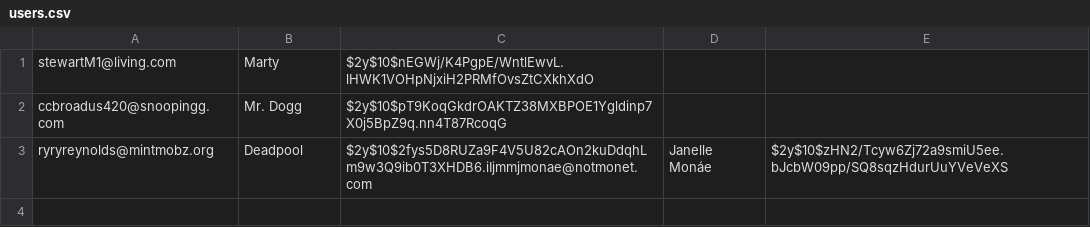
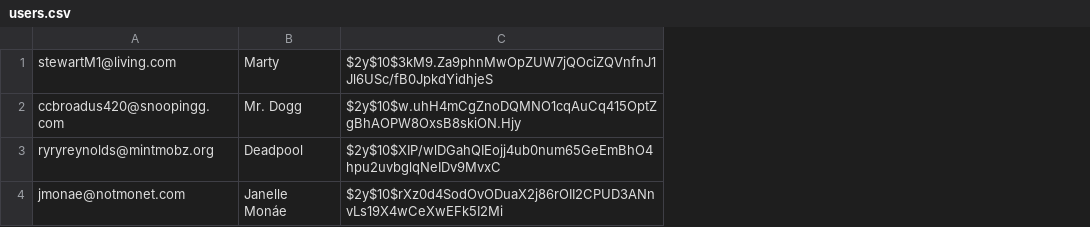
Before and after one commit to Angle-M/createclass, a CSV file: AuthClass/users.csv, drawn as a sheet; removed rows and columns are numbered as before the commit, all else as after; the diff names each change by its address in the sheet, - before the commit and + after, or states it on an @@ line.

Commit message:
AuthHelper + test complete

```diff
--- a/AuthClass/users.csv
+++ b/AuthClass/users.csv
-column C, rows 1-3: $2y$10$nEGWj/K4PgpE/WntlEwvL.lHWK1VOHpNjxiH2PRMfOvsZtCXkhXdO | $2y$10$pT9KoqGkdrOAKTZ38MXBPOE1Ygldinp7X0j5BpZ9q.nn4T87RcoqG | $2y$10$2fys5D8RUZa9F4V5U82cAOn2kuDdqhLm9w3Q9ib0T3XHDB6.iIjmmjmonae@notmonet.com
-column D, row 3: Janelle Monáe
-column E, row 3: $2y$10$zHN2/Tcyw6Zj72a9smiU5ee.bJcbW09pp/SQ8sqzHdurUuYVeVeXS
+column C, rows 1-3: $2y$10$3kM9.Za9phnMwOpZUW7jQOciZQVnfnJ1Jl6USc/fB0JpkdYidhjeS | $2y$10$w.uhH4mCgZnoDQMNO1cqAuCq415OptZgBhAOPW8OxsB8skiON.Hjy | $2y$10$XIP/wlDGahQIEojj4ub0num65GeEmBhO4hpu2uvbglqNeIDv9MvxC
+row 4: jmonae@notmonet.com | Janelle Monáe | $2y$10$rXz0d4SodOvODuaX2j86rOII2CPUD3ANnvLs19X4wCeXwEFk5I2Mi
```
Also changed, not shown: 2 other files.
